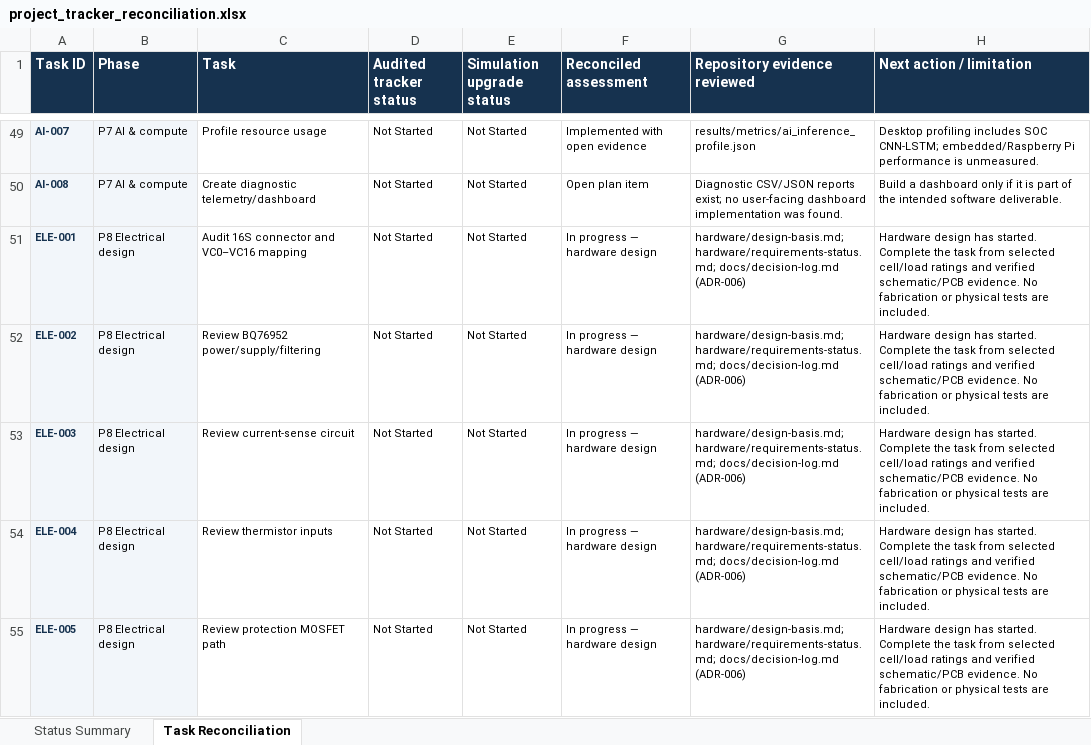
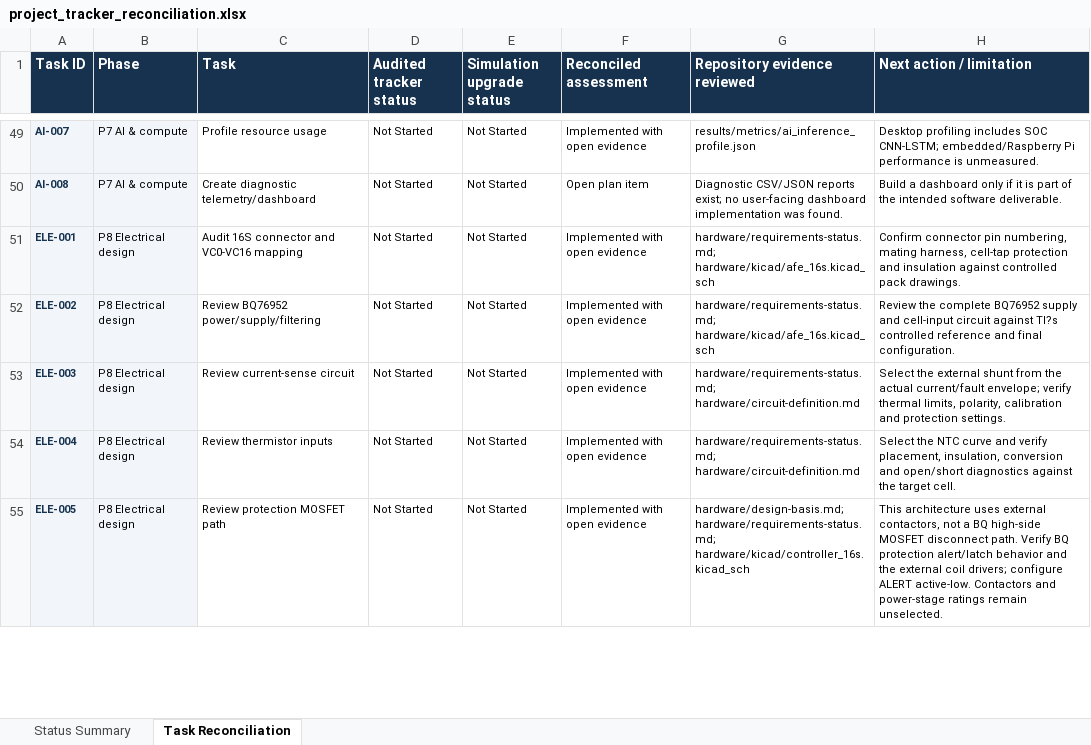
Before and after one commit to krishnaardhapurkar17/intelligent-16s-bms, an Excel workbook: outputs/01a1c0ed-8d57-7813-b837-d1bb78c2df39/project_tracker_reconciliation.xlsx, sheet Task Reconciliation, drawn as a sheet; only a part is shown, gaps mark what is left out; values as stored, in another font and other column widths than the file's, no borders; the diff covers the shown part only; the diff names each change by its address in the sheet, - before the commit and + after, or states it on an @@ line.

```diff
--- a/outputs/01a1c0ed-8d57-7813-b837-d1bb78c2df39/project_tracker_reconciliation.xlsx (sheet Task Reconciliation)
+++ b/outputs/01a1c0ed-8d57-7813-b837-d1bb78c2df39/project_tracker_reconciliation.xlsx (sheet Task Reconciliation)
-C51 (Task): Audit 16S connector and VC0–VC16 mapping
+C51 (Task): Audit 16S connector and VC0-VC16 mapping
-F51:F55 (Reconciled assessment): In progress — hardware design
+F51:F55 (Reconciled assessment): Implemented with open evidence
-G51:G52 (Repository evidence reviewed): hardware/design-basis.md; hardware/requirements-status.md; docs/decision-log.md (ADR-006)
+G51:G52 (Repository evidence reviewed): hardware/requirements-status.md; hardware/kicad/afe_16s.kicad_sch
-H51 (Next action / limitation): Hardware design has started. Complete the task from selected cell/load ratings and verified schematic/PCB evidence. No fabrication or physical tests are included.
+H51 (Next action / limitation): Confirm connector pin numbering, mating harness, cell-tap protection and insulation against controlled pack drawings.
-H52 (Next action / limitation): Hardware design has started. Complete the task from selected cell/load ratings and verified schematic/PCB evidence. No fabrication or physical tests are included.
+H52 (Next action / limitation): Review the complete BQ76952 supply and cell-input circuit against TI?s controlled reference and final configuration.
-G53:G54 (Repository evidence reviewed): hardware/design-basis.md; hardware/requirements-status.md; docs/decision-log.md (ADR-006)
+G53:G54 (Repository evidence reviewed): hardware/requirements-status.md; hardware/circuit-definition.md
-H53 (Next action / limitation): Hardware design has started. Complete the task from selected cell/load ratings and verified schematic/PCB evidence. No fabrication or physical tests are included.
+H53 (Next action / limitation): Select the external shunt from the actual current/fault envelope; verify thermal limits, polarity, calibration and protection settings.
-H54 (Next action / limitation): Hardware design has started. Complete the task from selected cell/load ratings and verified schematic/PCB evidence. No fabrication or physical tests are included.
+H54 (Next action / limitation): Select the NTC curve and verify placement, insulation, conversion and open/short diagnostics against the target cell.
-G55 (Repository evidence reviewed): hardware/design-basis.md; hardware/requirements-status.md; docs/decision-log.md (ADR-006)
+G55 (Repository evidence reviewed): hardware/design-basis.md; hardware/requirements-status.md; hardware/kicad/controller_16s.kicad_sch
-H55 (Next action / limitation): Hardware design has started. Complete the task from selected cell/load ratings and verified schematic/PCB evidence. No fabrication or physical tests are included.
+H55 (Next action / limitation): This architecture uses external contactors, not a BQ high-side MOSFET disconnect path. Verify BQ protection alert/latch behavior and the external coil drivers; configure ALERT active-low. Contactors and power-stage ratings remain unselected.
```
Also changed, not shown: 22 edited cells elsewhere in this sheet, sheet Status Summary, Intelligent_BMS_Word_Documents/GOV-003_Requirements_Traceability_Matrix.xlsx, Intelligent_BMS_Word_Documents/Intelligent_BMS_Project_Tracker_Audited.xlsx, 13 other files.
